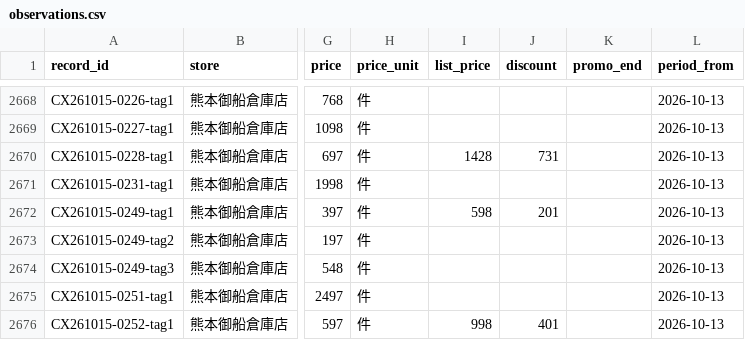
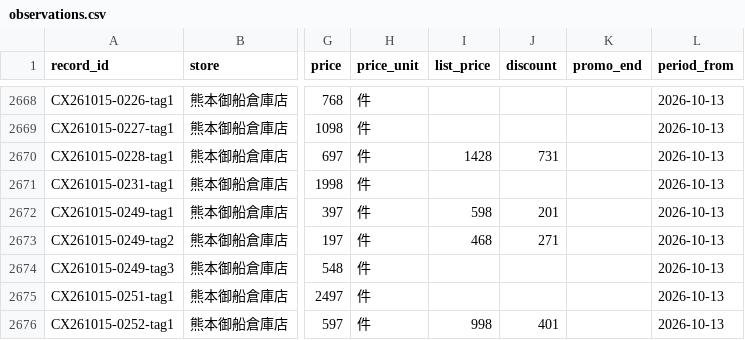
Before and after one commit to iPliny/costco-price-jp, a CSV file: data/observations.csv, drawn as a sheet; only a part is shown, gaps mark what is left out; the diff names each change by its address in the sheet, - before the commit and + after, or states it on an @@ line.

```diff
--- a/data/observations.csv
+++ b/data/observations.csv
-I2673 (list_price): (empty)
+I2673 (list_price): 468
-J2673 (discount): (empty)
+J2673 (discount): 271
```
